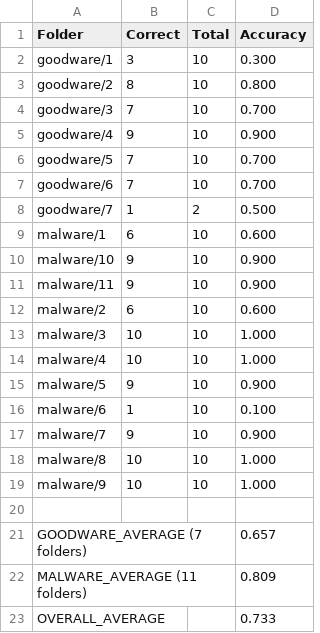
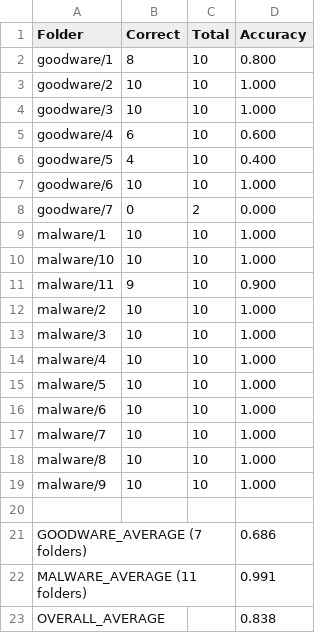
Before and after one commit to mabonmn/MalArenaBattleground, a CSV file: challenge_evaluation_results_summary.csv, drawn as a sheet.

```diff
--- a/challenge_evaluation_results_summary.csv
+++ b/challenge_evaluation_results_summary.csv
@@ -1,18 +1,18 @@
 Folder,Correct,Total,Accuracy
-goodware/1,3,10,0.300
-goodware/2,8,10,0.800
-goodware/3,7,10,0.700
-goodware/4,9,10,0.900
-goodware/5,7,10,0.700
-goodware/6,7,10,0.700
-goodware/7,1,2,0.500
-malware/1,6,10,0.600
-malware/10,9,10,0.900
+goodware/1,8,10,0.800
+goodware/2,10,10,1.000
+goodware/3,10,10,1.000
+goodware/4,6,10,0.600
+goodware/5,4,10,0.400
+goodware/6,10,10,1.000
+goodware/7,0,2,0.000
+malware/1,10,10,1.000
+malware/10,10,10,1.000
 malware/11,9,10,0.900
-malware/2,6,10,0.600
+malware/2,10,10,1.000
 malware/3,10,10,1.000
 malware/4,10,10,1.000
-malware/5,9,10,0.900
-malware/6,1,10,0.100
-malware/7,9,10,0.900
+malware/5,10,10,1.000
+malware/6,10,10,1.000
+malware/7,10,10,1.000
 malware/8,10,10,1.000
@@ -20,4 +20,4 @@ malware/9,10,10,1.000
 
-GOODWARE_AVERAGE (7 folders),,,0.657
-MALWARE_AVERAGE (11 folders),,,0.809
-OVERALL_AVERAGE,,,0.733
+GOODWARE_AVERAGE (7 folders),,,0.686
+MALWARE_AVERAGE (11 folders),,,0.991
+OVERALL_AVERAGE,,,0.838
```
Also changed, not shown: challenge_evaluation_results.csv, 3 other files.
